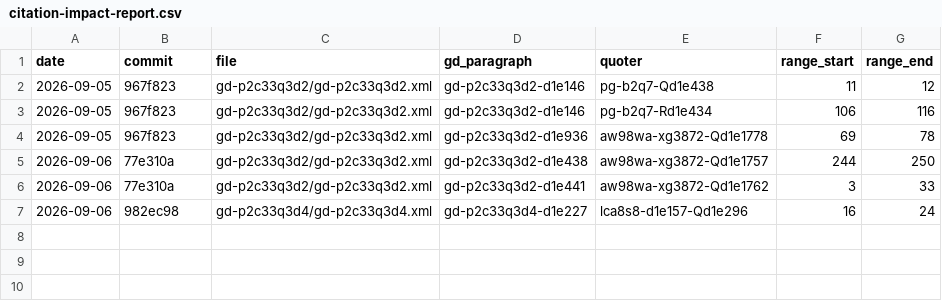
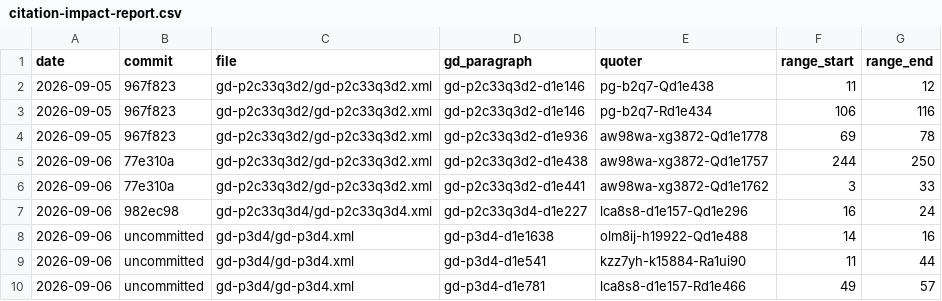
Before and after one commit to scta-texts/gratiandecretum, a CSV file: citation-impact-report.csv, drawn as a sheet.

```diff
--- a/citation-impact-report.csv
+++ b/citation-impact-report.csv
@@ -7 +7,4 @@ date,commit,file,gd_paragraph,quoter,range_start,range_end
 2026-09-06,982ec98,gd-p2c33q3d4/gd-p2c33q3d4.xml,gd-p2c33q3d4-d1e227,lca8s8-d1e157-Qd1e296,16,24
+2026-09-06,uncommitted,gd-p3d4/gd-p3d4.xml,gd-p3d4-d1e1638,olm8ij-h19922-Qd1e488,14,16
+2026-09-06,uncommitted,gd-p3d4/gd-p3d4.xml,gd-p3d4-d1e541,kzz7yh-k15884-Ra1ui90,11,44
+2026-09-06,uncommitted,gd-p3d4/gd-p3d4.xml,gd-p3d4-d1e781,lca8s8-d1e157-Rd1e466,49,57
```
Also changed, not shown: 5 other files.
